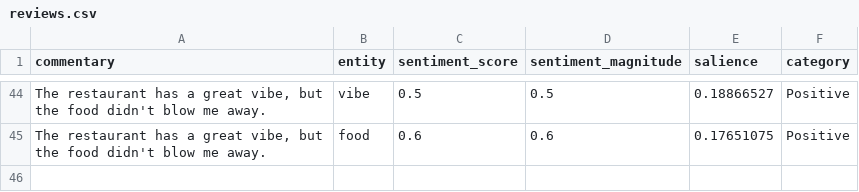
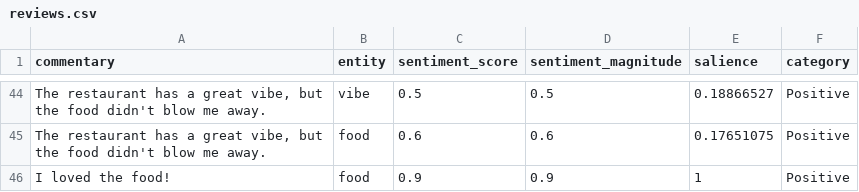
Before and after one commit to DanrleiDiegues/sentiment_analysis, a CSV file: data_reviews/reviews.csv, drawn as a sheet; only a part is shown, gaps mark what is left out; the diff names each change by its address in the sheet, - before the commit and + after, or states it on an @@ line.

```diff
--- a/data_reviews/reviews.csv
+++ b/data_reviews/reviews.csv
+row 46: I loved the food! | food | 0.9 | 0.9 | 1 | Positive
```
Also changed, not shown: 2 other files.
